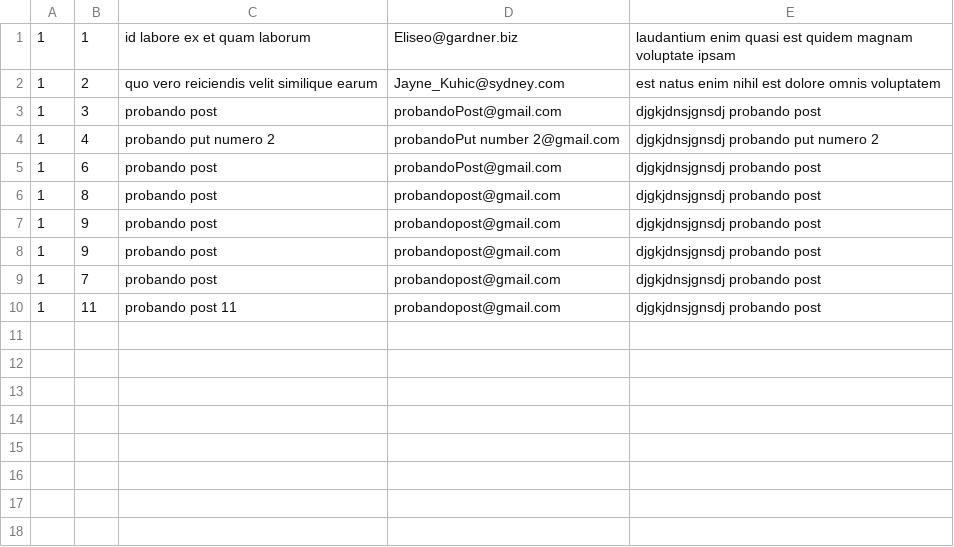
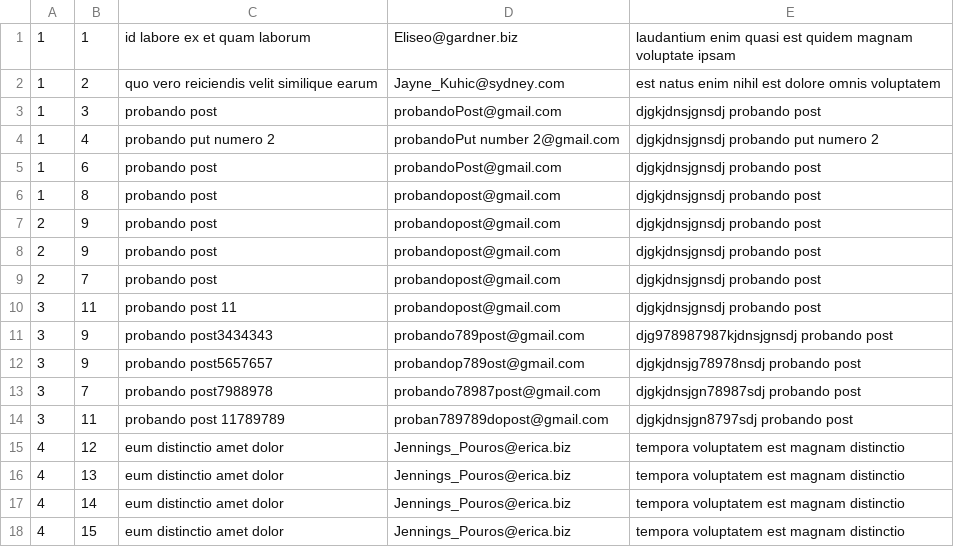
Before and after one commit to Defelippekevin/CFL2021, a CSV file: modulo4BackEnd/cfp-demonest/Comentarios.csv, drawn as a sheet.

Commit message:
commit con postDetail

```diff
--- a/modulo4BackEnd/cfp-demonest/Comentarios.csv
+++ b/modulo4BackEnd/cfp-demonest/Comentarios.csv
@@ -6,5 +6,13 @@
 1,8,probando post,probandopost@gmail.com,djgkjdnsjgnsdj probando post
-1,9,probando post,probandopost@gmail.com,djgkjdnsjgnsdj probando post
-1,9,probando post,probandopost@gmail.com,djgkjdnsjgnsdj probando post
-1,7,probando post,probandopost@gmail.com,djgkjdnsjgnsdj probando post
-1,11,probando post 11,probandopost@gmail.com,djgkjdnsjgnsdj probando post
+2,9,probando post,probandopost@gmail.com,djgkjdnsjgnsdj probando post
+2,9,probando post,probandopost@gmail.com,djgkjdnsjgnsdj probando post
+2,7,probando post,probandopost@gmail.com,djgkjdnsjgnsdj probando post
+3,11,probando post 11,probandopost@gmail.com,djgkjdnsjgnsdj probando post
+3,9,probando post3434343,probando789post@gmail.com,djg978987987kjdnsjgnsdj probando post
+3,9,probando post5657657,probandop789ost@gmail.com,djgkjdnsjg78978nsdj probando post
+3,7,probando post7988978,probando78987post@gmail.com,djgkjdnsjgn78987sdj probando post
+3,11,probando post 11789789,proban789789dopost@gmail.com,djgkjdnsjgn8797sdj probando post
+4,12,eum distinctio amet dolor,Jennings_Pouros@erica.biz,tempora voluptatem est magnam distinctio
+4,13,eum distinctio amet dolor,Jennings_Pouros@erica.biz,tempora voluptatem est magnam distinctio
+4,14,eum distinctio amet dolor,Jennings_Pouros@erica.biz,tempora voluptatem est magnam distinctio
+4,15,eum distinctio amet dolor,Jennings_Pouros@erica.biz,tempora voluptatem est magnam distinctio
```
Also changed, not shown: 8 other files.
